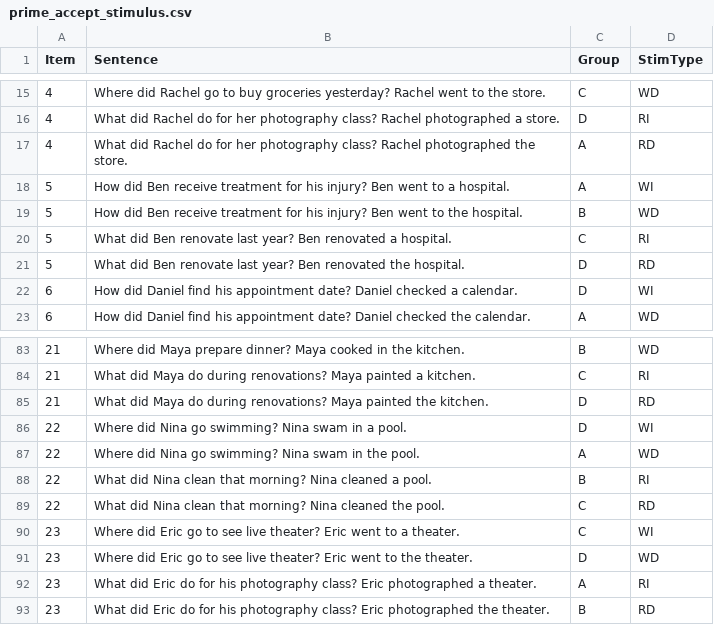
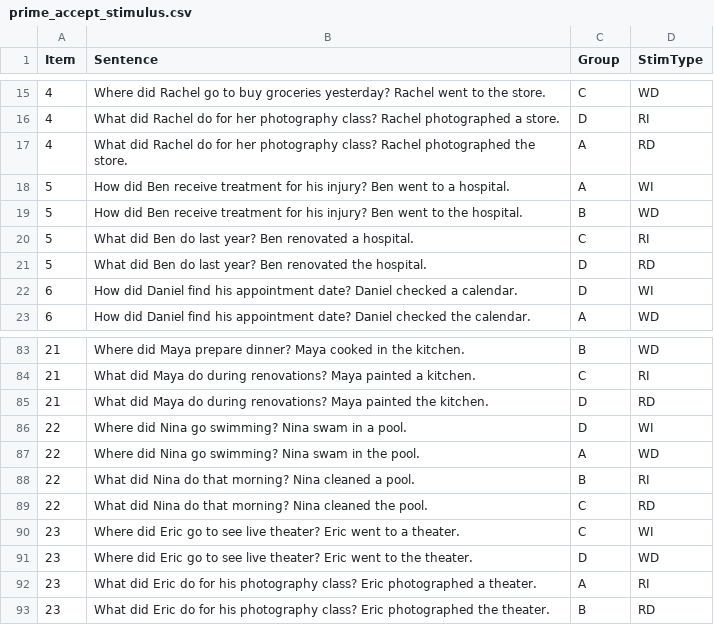
Before and after one commit to tttrng/experimentpriming, a CSV file: chunk_includes/prime_accept_stimulus.csv, drawn as a sheet; only a part is shown, gaps mark what is left out.

Commit message:
Update prime_accept_stimulus.csv

```diff
--- a/chunk_includes/prime_accept_stimulus.csv
+++ b/chunk_includes/prime_accept_stimulus.csv
@@ -19,4 +19,4 @@ Item,Sentence,Group,StimType
 5,How did Ben receive treatment for his injury? Ben went to the hospital.,B,WD
-5,What did Ben renovate last year? Ben renovated a hospital.,C,RI
-5,What did Ben renovate last year? Ben renovated the hospital.,D,RD
+5,What did Ben do last year? Ben renovated a hospital.,C,RI
+5,What did Ben do last year? Ben renovated the hospital.,D,RD
 6,How did Daniel find his appointment date? Daniel checked a calendar.,D,WI
@@ -87,4 +87,4 @@ Item,Sentence,Group,StimType
 22,Where did Nina go swimming? Nina swam in the pool.,A,WD
-22,What did Nina clean that morning? Nina cleaned a pool.,B,RI
-22,What did Nina clean that morning? Nina cleaned the pool.,C,RD
+22,What did Nina do that morning? Nina cleaned a pool.,B,RI
+22,What did Nina do that morning? Nina cleaned the pool.,C,RD
 23,Where did Eric go to see live theater? Eric went to a theater.,C,WI
```
